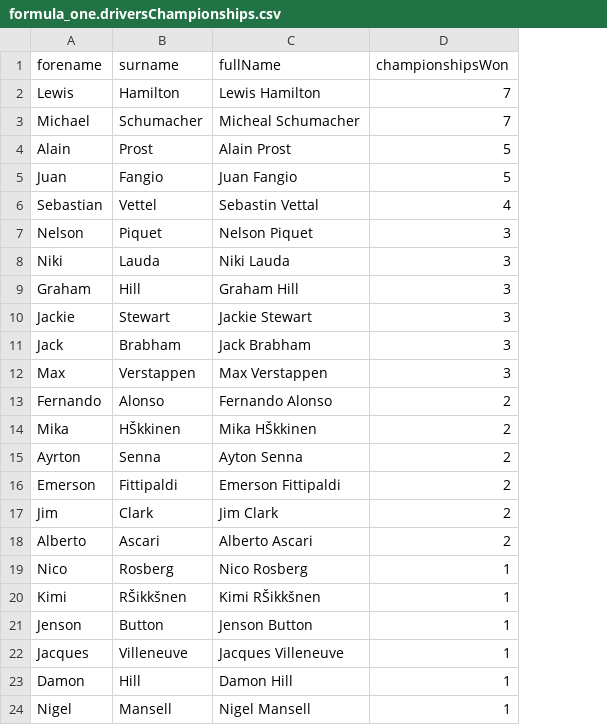
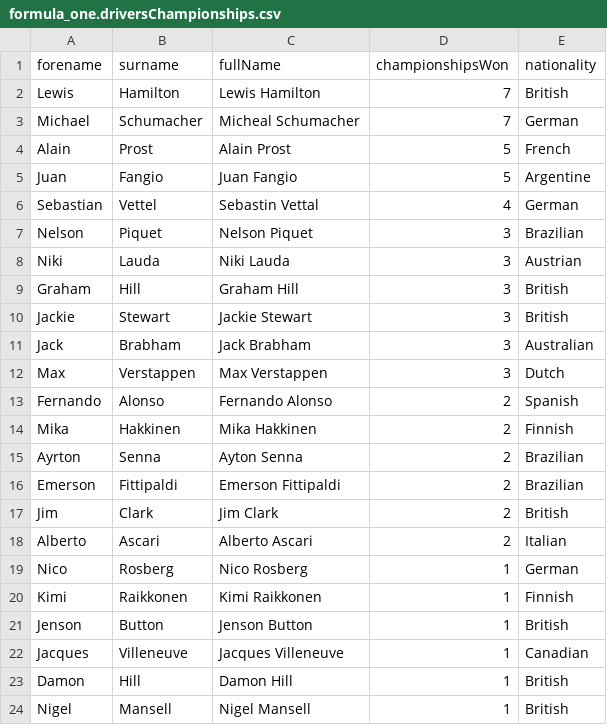
Before and after one commit to rdave24/fit3179-dv2, a CSV file: data/formula_one.driversChampionships.csv, drawn as a sheet; only a part is shown; the diff names each change by its address in the sheet, - before the commit and + after, or states it on an @@ line.

Commit message:
added champions country

```diff
--- a/data/formula_one.driversChampionships.csv
+++ b/data/formula_one.driversChampionships.csv
+column E (nationality), rows 2-24: British | German | French | Argentine | German | Brazilian | Austrian | British | British | Australian | Dutch | Spanish | Finnish | Brazilian | Brazilian | British | Italian | German | Finnish | British | Canadian | British | British
-B14 (surname): HŠkkinen
+B14 (surname): Hakkinen
-C14 (fullName): Mika HŠkkinen
+C14 (fullName): Mika Hakkinen
-B20 (surname): RŠikkšnen
+B20 (surname): Raikkonen
-C20 (fullName): Kimi RŠikkšnen
+C20 (fullName): Kimi Raikkonen
```
Also changed, not shown: 3 other files.
